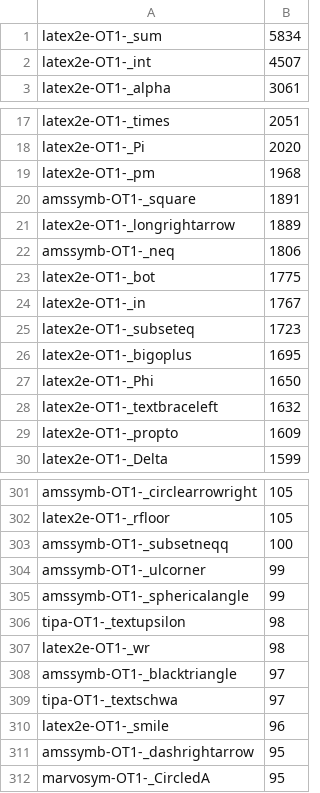
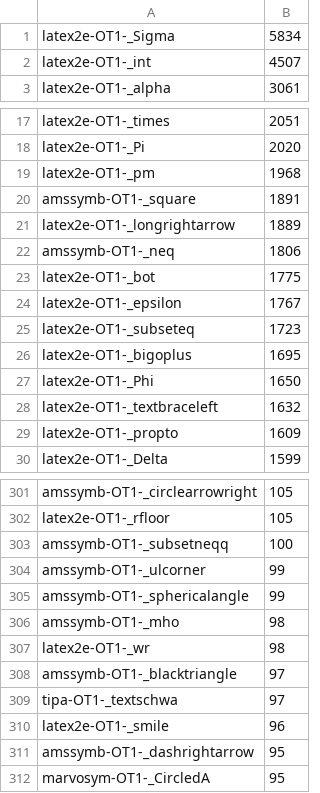
Before and after one commit to xiongsp/Hand-TeX, a CSV file: handtex/data/symbol_metadata/leader_symbol_frequency.csv, drawn as a sheet; only a part is shown, gaps mark what is left out; the diff covers the shown part only.

```diff
--- a/handtex/data/symbol_metadata/leader_symbol_frequency.csv
+++ b/handtex/data/symbol_metadata/leader_symbol_frequency.csv
@@ -1,2 +1,2 @@
-latex2e-OT1-_sum,5834
+latex2e-OT1-_Sigma,5834
 latex2e-OT1-_int,4507
@@ -23,3 +23,3 @@ amssymb-OT1-_neq,1806
 latex2e-OT1-_bot,1775
-latex2e-OT1-_in,1767
+latex2e-OT1-_epsilon,1767
 latex2e-OT1-_subseteq,1723
@@ -305,3 +305,3 @@ amssymb-OT1-_ulcorner,99
 amssymb-OT1-_sphericalangle,99
-tipa-OT1-_textupsilon,98
+amssymb-OT1-_mho,98
 latex2e-OT1-_wr,98
```
Also changed, not shown: 3 added rows and 4 removed rows elsewhere in this file, 4 other files.
